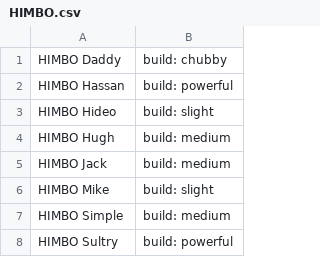
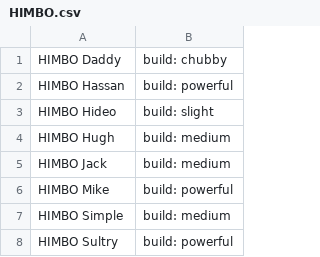
Before and after one commit to Synthesis-Collective/SynthEBD, a CSV file: SynthEBD/InternalData/Default BodySlide Annotations/HIMBO.csv, drawn as a sheet.

Commit message:
Additional HIMBO annotation changes

```diff
--- a/SynthEBD/InternalData/Default BodySlide Annotations/HIMBO.csv
+++ b/SynthEBD/InternalData/Default BodySlide Annotations/HIMBO.csv
@@ -5,3 +5,3 @@ HIMBO Hugh,build: medium
 HIMBO Jack,build: medium
-HIMBO Mike,build: slight
+HIMBO Mike,build: powerful
 HIMBO Simple,build: medium
```
Also changed, not shown: 1 other file.
